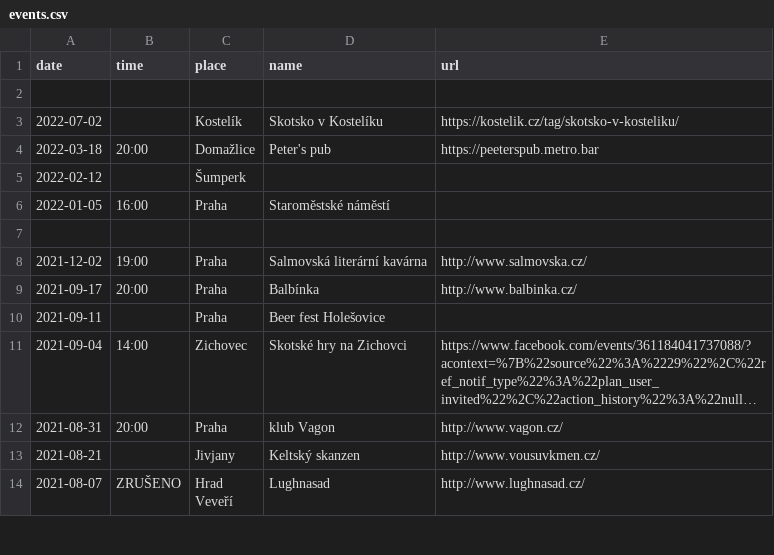
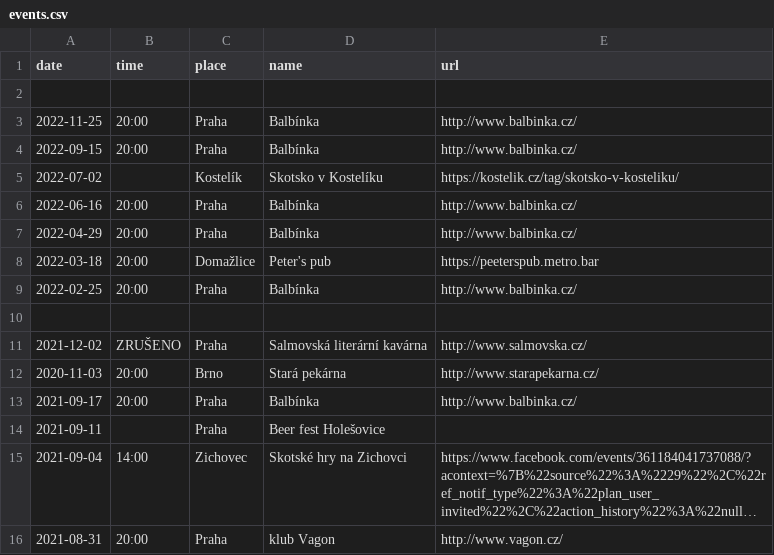
Before and after one commit to davrys/rira-web-jekyll, a CSV file: _data/events.csv, drawn as a sheet; only a part is shown; the shorter side is filled out with more unchanged rows; long unchanged cells end in ….

Commit message:
Update events

```diff
--- a/_data/events.csv
+++ b/_data/events.csv
@@ -2,8 +2,12 @@ date,time,place,name,url
 
+2022-11-25,20:00,Praha,Balbínka,http://www.balbinka.cz/
+2022-09-15,20:00,Praha,Balbínka,http://www.balbinka.cz/
 2022-07-02,,Kostelík,Skotsko v Kostelíku,https://kostelik.cz/tag/skotsko-v-kosteliku/
+2022-06-16,20:00,Praha,Balbínka,http://www.balbinka.cz/
+2022-04-29,20:00,Praha,Balbínka,http://www.balbinka.cz/
 2022-03-18,20:00,Domažlice,Peter's pub,https://peeterspub.metro.bar
-2022-02-12,,Šumperk,,
-2022-01-05,16:00,Praha,Staroměstské náměstí,
+2022-02-25,20:00,Praha,Balbínka,http://www.balbinka.cz/
 
-2021-12-02,19:00,Praha,Salmovská literární kavárna,http://www.salmovska.cz/
+2021-12-02,ZRUŠENO,Praha,Salmovská literární kavárna,http://www.salmovska.cz/
+2020-11-03,20:00,Brno,Stará pekárna,http://www.starapekarna.cz/
 2021-09-17,20:00,Praha,Balbínka,http://www.balbinka.cz/
```
